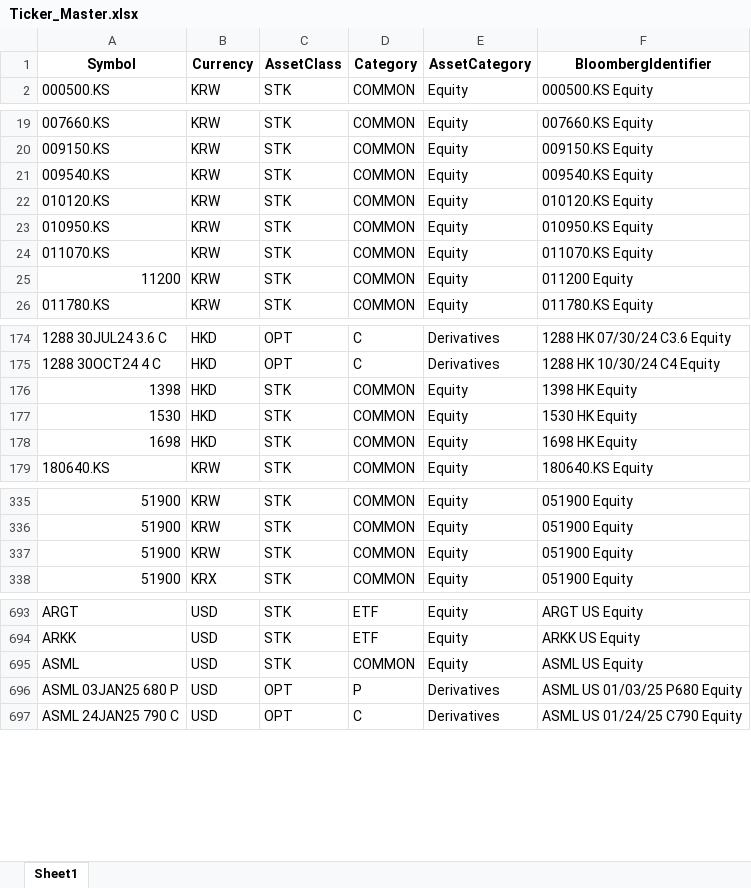
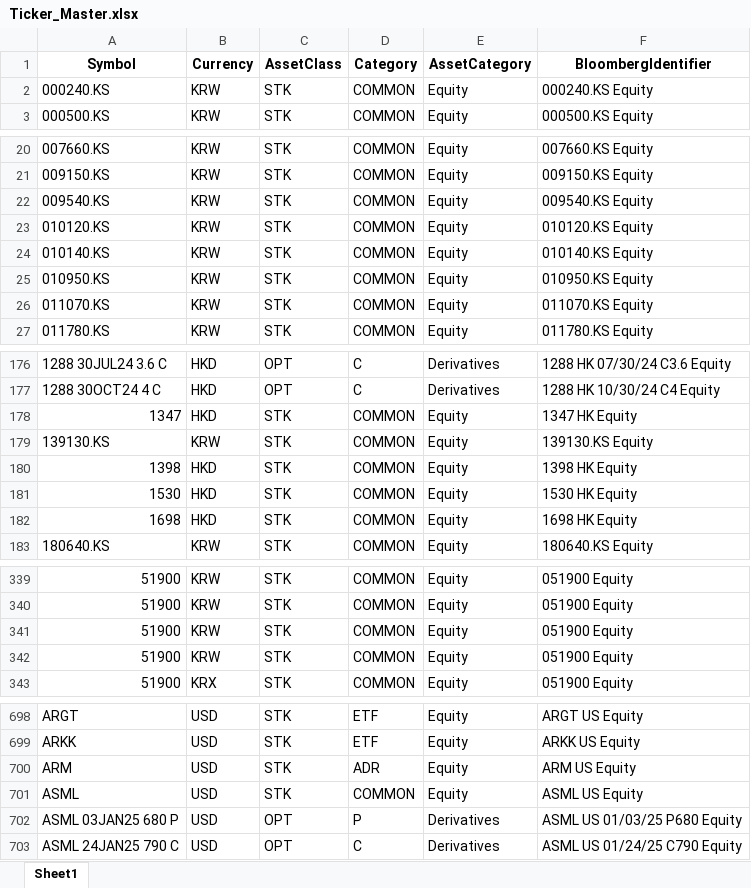
Before and after one commit to Golden-Horse-Fund-Management/GHFM-Daily-Portfolio-Reporting-Automated, an Excel workbook: 1. Reporting_Data/IB_Daily Ticker/Ticker_Master.xlsx, sheet Sheet1, drawn as a sheet; only a part is shown, gaps mark what is left out; values as stored, in another font and other column widths than the file's, no borders; the diff covers the shown part only; the diff names each change by its address in the sheet, - before the commit and + after, or states it on an @@ line.

```diff
--- a/1. Reporting_Data/IB_Daily Ticker/Ticker_Master.xlsx (sheet Sheet1)
+++ b/1. Reporting_Data/IB_Daily Ticker/Ticker_Master.xlsx (sheet Sheet1)
+row 2: 000240.KS | KRW | STK | COMMON | Equity | 000240.KS Equity
+row 24: 010140.KS | KRW | STK | COMMON | Equity | 010140.KS Equity
@@ row 25 moved to row 145: 11200 @@
+row 178: 1347 | HKD | STK | COMMON | Equity | 1347 HK Equity
+row 179: 139130.KS | KRW | STK | COMMON | Equity | 139130.KS Equity
+row 342: 51900 | KRW | STK | COMMON | Equity | 051900 Equity
+row 700: ARM | USD | STK | ADR | Equity | ARM US Equity
```
Also changed, not shown: 5 added rows, 24 moved rows and 3 edited cells elsewhere in this sheet, 11 other files.
